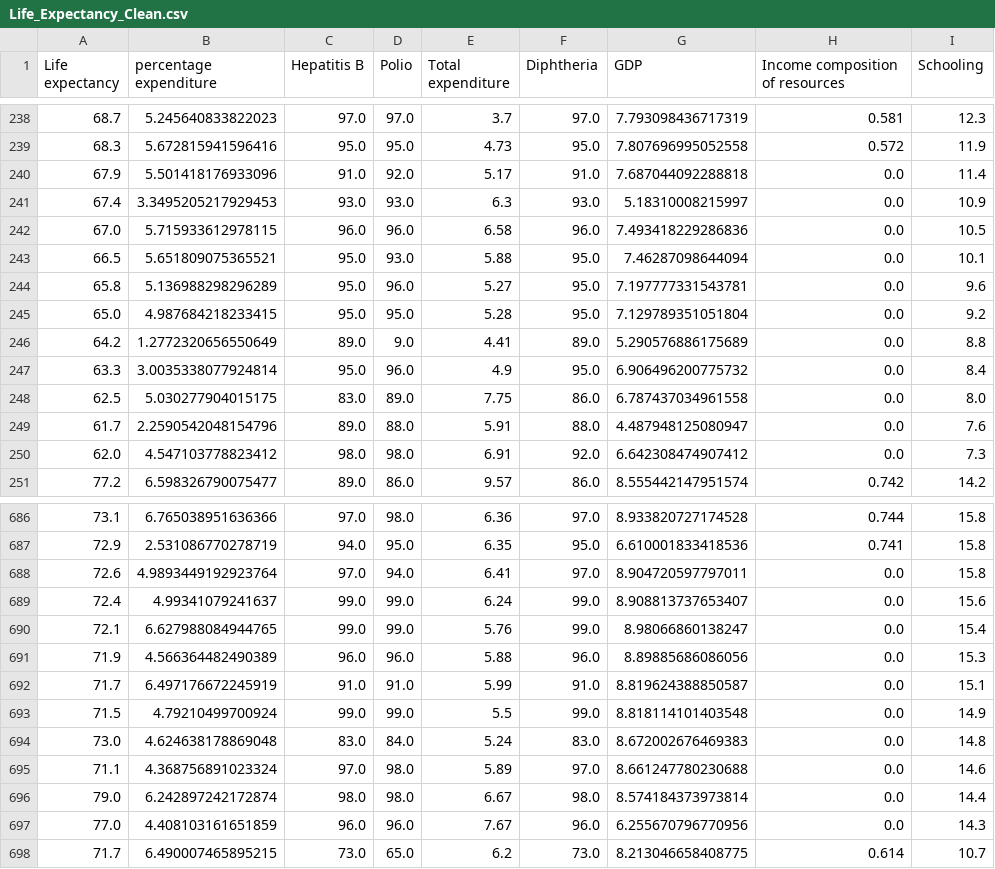
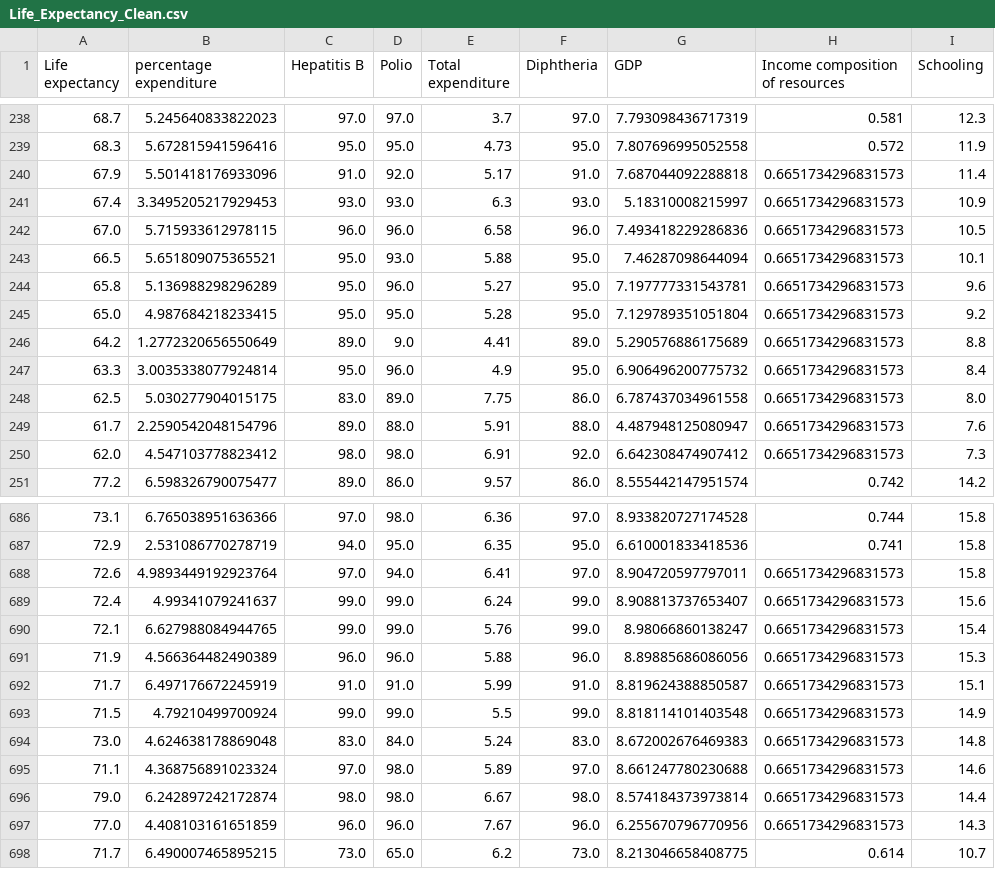
Before and after one commit to AvelinoAlmeida/Life-Expectancy, a CSV file: data/Life_Expectancy_Clean.csv, drawn as a sheet; only a part is shown, gaps mark what is left out; the diff covers the shown part only.

```diff
--- a/data/Life_Expectancy_Clean.csv
+++ b/data/Life_Expectancy_Clean.csv
@@ -239,13 +239,13 @@ Life expectancy,percentage expenditure,Hepatitis B,Polio,Total expenditure,Dipht
 68.3,5.672815941596416,95.0,95.0,4.73,95.0,7.807696995052558,0.572,11.9
-67.9,5.501418176933096,91.0,92.0,5.17,91.0,7.687044092288818,0.0,11.4
-67.4,3.3495205217929453,93.0,93.0,6.3,93.0,5.18310008215997,0.0,10.9
-67.0,5.715933612978115,96.0,96.0,6.58,96.0,7.493418229286836,0.0,10.5
-66.5,5.651809075365521,95.0,93.0,5.88,95.0,7.46287098644094,0.0,10.1
-65.8,5.136988298296289,95.0,96.0,5.27,95.0,7.197777331543781,0.0,9.6
-65.0,4.987684218233415,95.0,95.0,5.28,95.0,7.129789351051804,0.0,9.2
-64.2,1.2772320656550649,89.0,9.0,4.41,89.0,5.290576886175689,0.0,8.8
-63.3,3.0035338077924814,95.0,96.0,4.9,95.0,6.906496200775732,0.0,8.4
-62.5,5.030277904015175,83.0,89.0,7.75,86.0,6.787437034961558,0.0,8.0
-61.7,2.2590542048154796,89.0,88.0,5.91,88.0,4.487948125080947,0.0,7.6
-62.0,4.547103778823412,98.0,98.0,6.91,92.0,6.642308474907412,0.0,7.3
+67.9,5.501418176933096,91.0,92.0,5.17,91.0,7.687044092288818,0.6651734296831573,11.4
+67.4,3.3495205217929453,93.0,93.0,6.3,93.0,5.18310008215997,0.6651734296831573,10.9
+67.0,5.715933612978115,96.0,96.0,6.58,96.0,7.493418229286836,0.6651734296831573,10.5
+66.5,5.651809075365521,95.0,93.0,5.88,95.0,7.46287098644094,0.6651734296831573,10.1
+65.8,5.136988298296289,95.0,96.0,5.27,95.0,7.197777331543781,0.6651734296831573,9.6
+65.0,4.987684218233415,95.0,95.0,5.28,95.0,7.129789351051804,0.6651734296831573,9.2
+64.2,1.2772320656550649,89.0,9.0,4.41,89.0,5.290576886175689,0.6651734296831573,8.8
+63.3,3.0035338077924814,95.0,96.0,4.9,95.0,6.906496200775732,0.6651734296831573,8.4
+62.5,5.030277904015175,83.0,89.0,7.75,86.0,6.787437034961558,0.6651734296831573,8.0
+61.7,2.2590542048154796,89.0,88.0,5.91,88.0,4.487948125080947,0.6651734296831573,7.6
+62.0,4.547103778823412,98.0,98.0,6.91,92.0,6.642308474907412,0.6651734296831573,7.3
 77.2,6.598326790075477,89.0,86.0,9.57,86.0,8.555442147951574,0.742,14.2
@@ -687,12 +687,12 @@ Life expectancy,percentage expenditure,Hepatitis B,Polio,Total expenditure,Dipht
 72.9,2.531086770278719,94.0,95.0,6.35,95.0,6.610001833418536,0.741,15.8
-72.6,4.9893449192923764,97.0,94.0,6.41,97.0,8.904720597797011,0.0,15.8
-72.4,4.99341079241637,99.0,99.0,6.24,99.0,8.908813737653407,0.0,15.6
-72.1,6.627988084944765,99.0,99.0,5.76,99.0,8.98066860138247,0.0,15.4
-71.9,4.566364482490389,96.0,96.0,5.88,96.0,8.89885686086056,0.0,15.3
-71.7,6.497176672245919,91.0,91.0,5.99,91.0,8.819624388850587,0.0,15.1
-71.5,4.79210499700924,99.0,99.0,5.5,99.0,8.818114101403548,0.0,14.9
-73.0,4.624638178869048,83.0,84.0,5.24,83.0,8.672002676469383,0.0,14.8
-71.1,4.368756891023324,97.0,98.0,5.89,97.0,8.661247780230688,0.0,14.6
-79.0,6.242897242172874,98.0,98.0,6.67,98.0,8.574184373973814,0.0,14.4
-77.0,4.408103161651859,96.0,96.0,7.67,96.0,6.255670796770956,0.0,14.3
+72.6,4.9893449192923764,97.0,94.0,6.41,97.0,8.904720597797011,0.6651734296831573,15.8
+72.4,4.99341079241637,99.0,99.0,6.24,99.0,8.908813737653407,0.6651734296831573,15.6
+72.1,6.627988084944765,99.0,99.0,5.76,99.0,8.98066860138247,0.6651734296831573,15.4
+71.9,4.566364482490389,96.0,96.0,5.88,96.0,8.89885686086056,0.6651734296831573,15.3
+71.7,6.497176672245919,91.0,91.0,5.99,91.0,8.819624388850587,0.6651734296831573,15.1
+71.5,4.79210499700924,99.0,99.0,5.5,99.0,8.818114101403548,0.6651734296831573,14.9
+73.0,4.624638178869048,83.0,84.0,5.24,83.0,8.672002676469383,0.6651734296831573,14.8
+71.1,4.368756891023324,97.0,98.0,5.89,97.0,8.661247780230688,0.6651734296831573,14.6
+79.0,6.242897242172874,98.0,98.0,6.67,98.0,8.574184373973814,0.6651734296831573,14.4
+77.0,4.408103161651859,96.0,96.0,7.67,96.0,6.255670796770956,0.6651734296831573,14.3
 71.7,6.490007465895215,73.0,65.0,6.2,73.0,8.213046658408775,0.614,10.7
```
Also changed, not shown: 48 edited cells elsewhere in this file, data/socioeconomic_predictions.csv, 21 other files.
